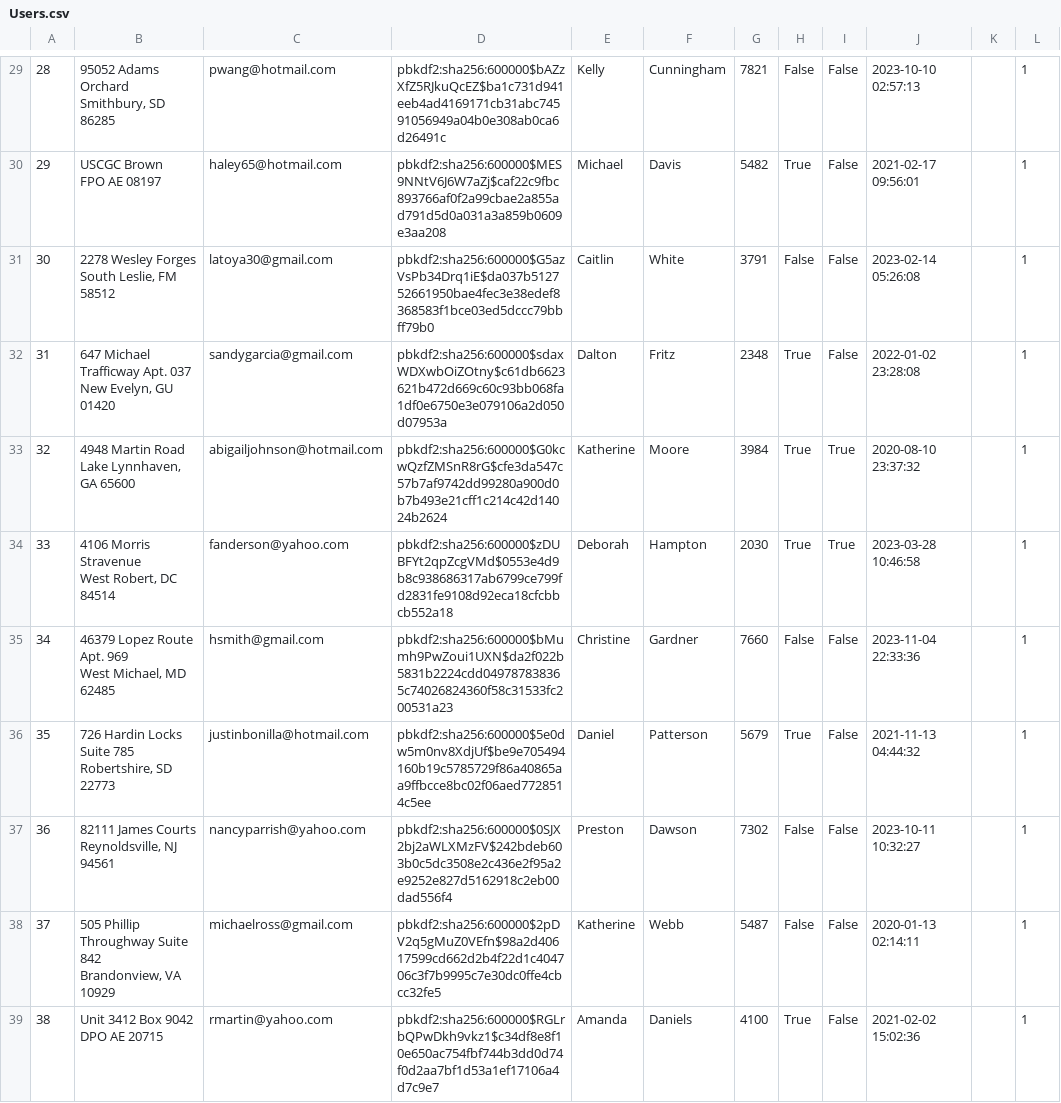
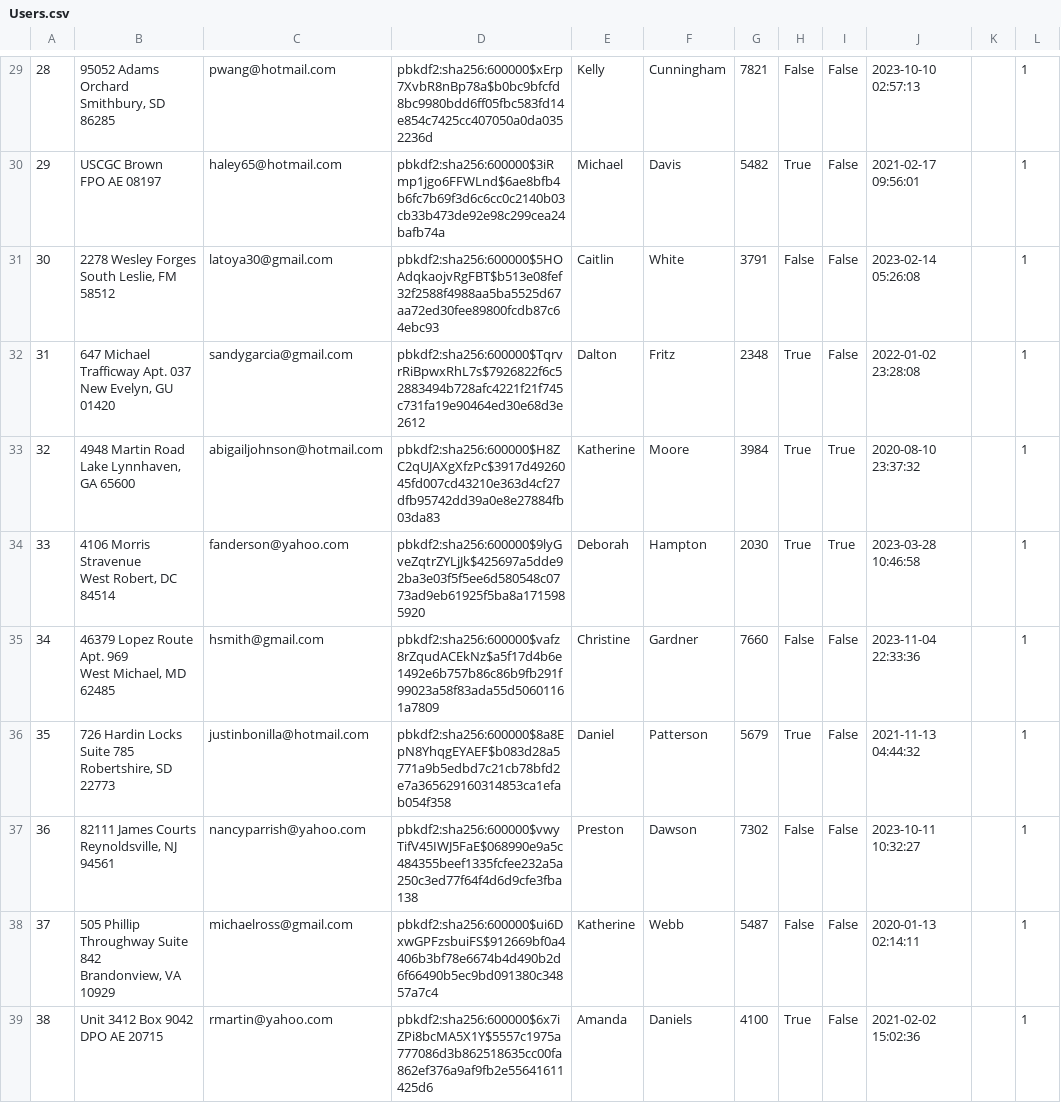
Before and after one commit to ekang100/e-commerce-app, a CSV file: db/generated/Users.csv, drawn as a sheet; only a part is shown, gaps mark what is left out; the diff covers the shown part only; the diff names each change by its address in the sheet, - before the commit and + after, or states it on an @@ line.

```diff
--- a/db/generated/Users.csv
+++ b/db/generated/Users.csv
-D29: pbkdf2:sha256:600000$bAZzXfZ5RJkuQcEZ$ba1c731d941eeb4ad4169171cb31abc74591056949a04b0e308ab0ca6d26491c
+D29: pbkdf2:sha256:600000$xErp7XvbR8nBp78a$b0bc9bfcfd8bc9980bdd6ff05fbc583fd14e854c7425cc407050a0da0352236d
-D30: pbkdf2:sha256:600000$MES9NNtV6J6W7aZj$caf22c9fbc893766af0f2a99cbae2a855ad791d5d0a031a3a859b0609e3aa208
+D30: pbkdf2:sha256:600000$3iRmp1jgo6FFWLnd$6ae8bfb4b6fc7b69f3d6c6cc0c2140b03cb33b473de92e98c299cea24bafb74a
-D31: pbkdf2:sha256:600000$G5azVsPb34Drq1iE$da037b512752661950bae4fec3e38edef8368583f1bce03ed5dccc79bbff79b0
+D31: pbkdf2:sha256:600000$5HOAdqkaojvRgFBT$b513e08fef32f2588f4988aa5ba5525d67aa72ed30fee89800fcdb87c64ebc93
-D32: pbkdf2:sha256:600000$sdaxWDXwbOiZOtny$c61db6623621b472d669c60c93bb068fa1df0e6750e3e079106a2d050d07953a
+D32: pbkdf2:sha256:600000$TqrvrRiBpwxRhL7s$7926822f6c52883494b728afc4221f21f745c731fa19e90464ed30e68d3e2612
-D33: pbkdf2:sha256:600000$G0kcwQzfZMSnR8rG$cfe3da547c57b7af9742dd99280a900d0b7b493e21cff1c214c42d14024b2624
+D33: pbkdf2:sha256:600000$H8ZC2qUJAXgXfzPc$3917d4926045fd007cd43210e363d4cf27dfb95742dd39a0e8e27884fb03da83
-D34: pbkdf2:sha256:600000$zDUBFYt2qpZcgVMd$0553e4d9b8c938686317ab6799ce799fd2831fe9108d92eca18cfcbbcb552a18
+D34: pbkdf2:sha256:600000$9lyGveZqtrZYLjJk$425697a5dde92ba3e03f5f5ee6d580548c0773ad9eb61925f5ba8a1715985920
-D35: pbkdf2:sha256:600000$bMumh9PwZoui1UXN$da2f022b5831b2224cdd049787838365c74026824360f58c31533fc200531a23
+D35: pbkdf2:sha256:600000$vafz8rZqudACEkNz$a5f17d4b6e1492e6b757b86c86b9fb291f99023a58f83ada55d50601161a7809
-D36: pbkdf2:sha256:600000$5e0dw5m0nv8XdjUf$be9e705494160b19c5785729f86a40865aa9ffbcce8bc02f06aed7728514c5ee
+D36: pbkdf2:sha256:600000$8a8EpN8YhqgEYAEF$b083d28a5771a9b5edbd7c21cb78bfd2e7a365629160314853ca1efab054f358
-D37: pbkdf2:sha256:600000$0SJX2bj2aWLXMzFV$242bdeb603b0c5dc3508e2c436e2f95a2e9252e827d5162918c2eb00dad556f4
+D37: pbkdf2:sha256:600000$vwyTifV45IWJ5FaE$068990e9a5c484355beef1335fcfee232a5a250c3ed77f64f4d6d9cfe3fba138
-D38: pbkdf2:sha256:600000$2pDV2q5gMuZ0VEfn$98a2d40617599cd662d2b4f22d1c404706c3f7b9995c7e30dc0ffe4cbcc32fe5
+D38: pbkdf2:sha256:600000$ui6DxwGPFzsbuiFS$912669bf0a4406b3bf78e6674b4d490b2d6f66490b5ec9bd091380c34857a7c4
-D39: pbkdf2:sha256:600000$RGLrbQPwDkh9vkz1$c34df8e8f10e650ac754fbf744b3dd0d74f0d2aa7bf1d53a1ef17106a4d7c9e7
+D39: pbkdf2:sha256:600000$6x7iZPi8bcMA5X1Y$5557c1975a777086d3b862518635cc00fa862ef376a9af9fb2e55641611425d6
```
Also changed, not shown: 39 edited cells elsewhere in this file, 14 other files.
